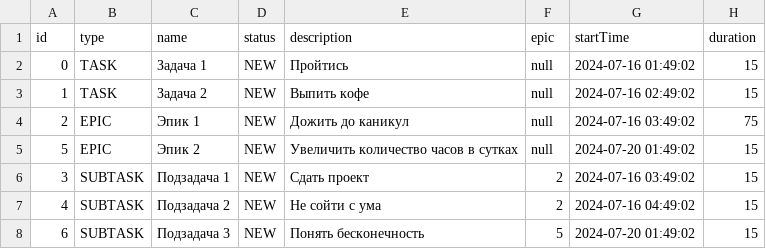
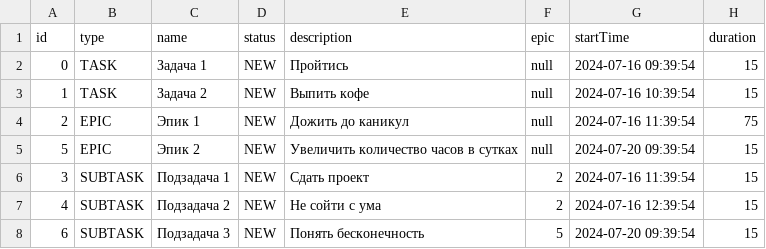
Before and after one commit to DVladMirPR/java-kanban, a CSV file: tasks.csv, drawn as a sheet.

```diff
--- a/tasks.csv
+++ b/tasks.csv
@@ -1,8 +1,8 @@
 id,type,name,status,description,epic,startTime,duration
-0,TASK,Задача 1,NEW,Пройтись,null,2024-07-16 01:49:02,15
-1,TASK,Задача 2,NEW,Выпить кофе,null,2024-07-16 02:49:02,15
-2,EPIC,Эпик 1,NEW,Дожить до каникул,null,2024-07-16 03:49:02,75
-5,EPIC,Эпик 2,NEW,Увеличить количество часов в сутках,null,2024-07-20 01:49:02,15
-3,SUBTASK,Подзадача 1,NEW,Сдать проект,2,2024-07-16 03:49:02,15
-4,SUBTASK,Подзадача 2,NEW,Не сойти с ума,2,2024-07-16 04:49:02,15
-6,SUBTASK,Подзадача 3,NEW,Понять бесконечность,5,2024-07-20 01:49:02,15
+0,TASK,Задача 1,NEW,Пройтись,null,2024-07-16 09:39:54,15
+1,TASK,Задача 2,NEW,Выпить кофе,null,2024-07-16 10:39:54,15
+2,EPIC,Эпик 1,NEW,Дожить до каникул,null,2024-07-16 11:39:54,75
+5,EPIC,Эпик 2,NEW,Увеличить количество часов в сутках,null,2024-07-20 09:39:54,15
+3,SUBTASK,Подзадача 1,NEW,Сдать проект,2,2024-07-16 11:39:54,15
+4,SUBTASK,Подзадача 2,NEW,Не сойти с ума,2,2024-07-16 12:39:54,15
+6,SUBTASK,Подзадача 3,NEW,Понять бесконечность,5,2024-07-20 09:39:54,15
```
Also changed, not shown: 3 other files.
